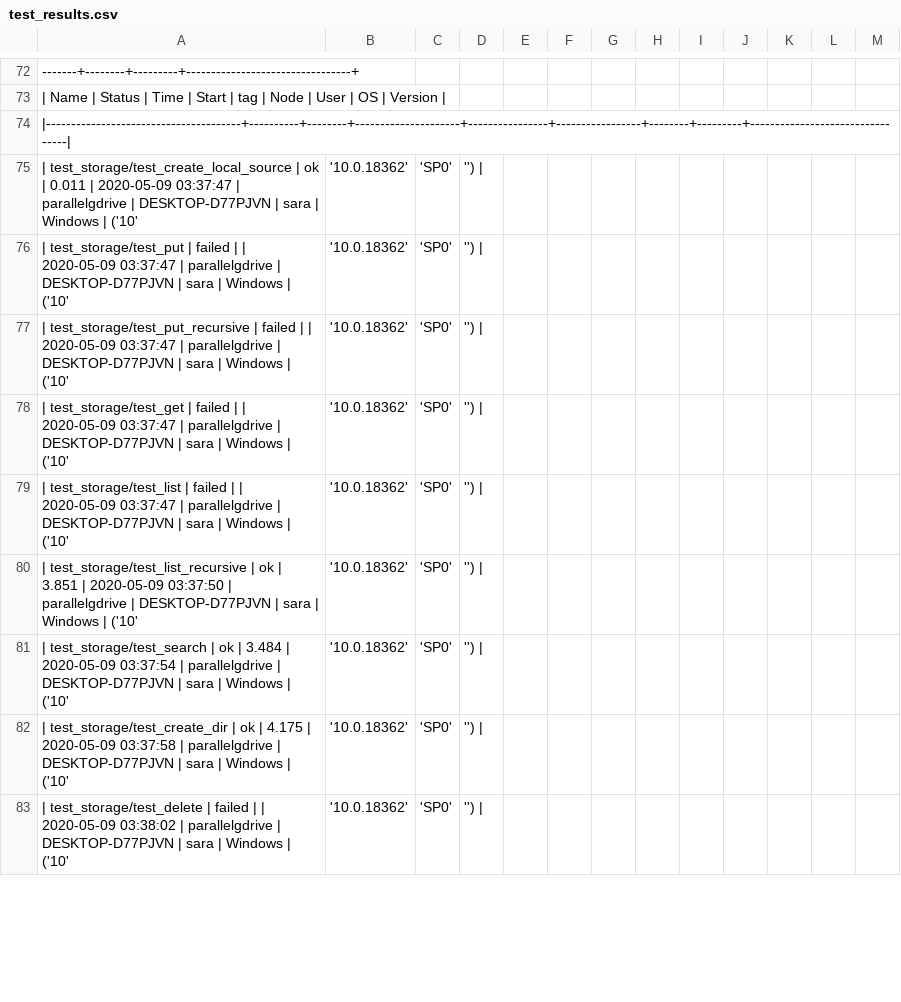
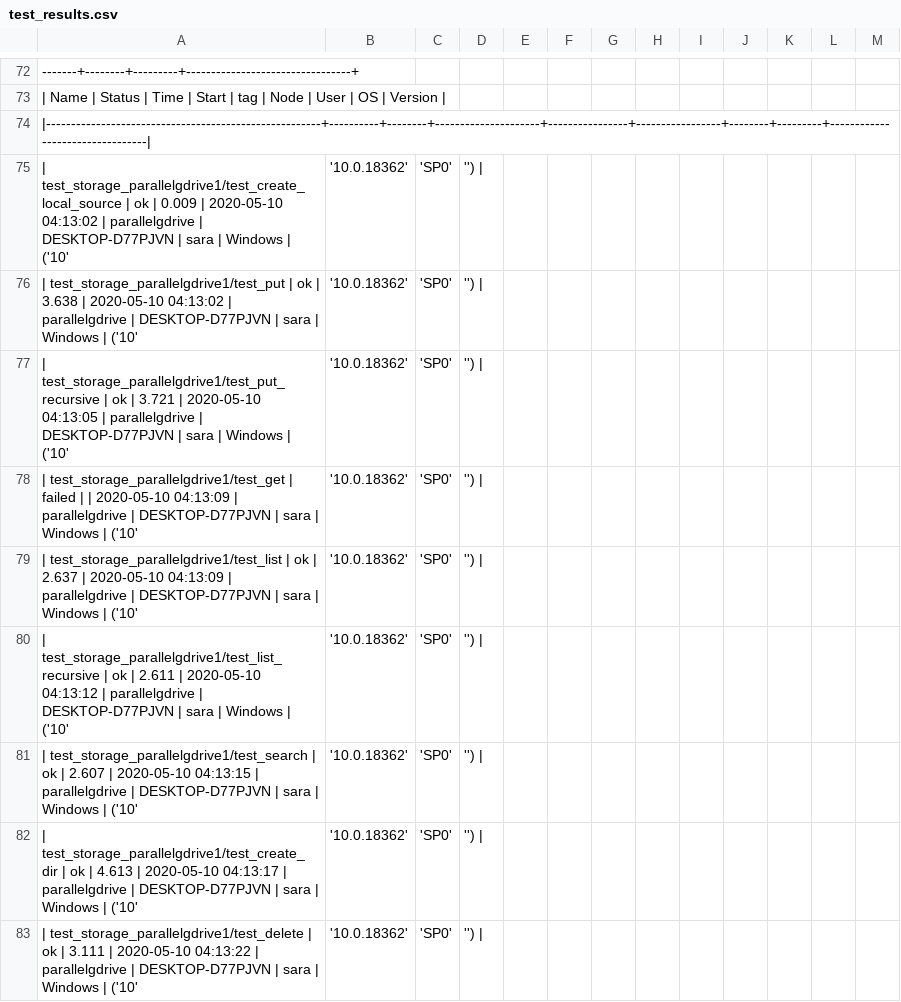
Before and after one commit to cloudmesh/cloudmesh-storage, a CSV file: benchmark/test_results.csv, drawn as a sheet; only a part is shown, gaps mark what is left out; the diff covers the shown part only.

Commit message:
Update test_results.csv
updated results from test_storage_parallelgdrive1.py

```diff
--- a/benchmark/test_results.csv
+++ b/benchmark/test_results.csv
@@ -74,10 +74,10 @@
-|---------------------------------------+----------+--------+---------------------+----------------+-----------------+--------+---------+---------------------------------|
-| test_storage/test_create_local_source | ok       |  0.011 | 2020-05-09 03:37:47 | parallelgdrive | DESKTOP-D77PJVN | sara   | Windows | ('10', '10.0.18362', 'SP0', '') |
-| test_storage/test_put                 | failed   |        | 2020-05-09 03:37:47 | parallelgdrive | DESKTOP-D77PJVN | sara   | Windows | ('10', '10.0.18362', 'SP0', '') |
-| test_storage/test_put_recursive       | failed   |        | 2020-05-09 03:37:47 | parallelgdrive | DESKTOP-D77PJVN | sara   | Windows | ('10', '10.0.18362', 'SP0', '') |
-| test_storage/test_get                 | failed   |        | 2020-05-09 03:37:47 | parallelgdrive | DESKTOP-D77PJVN | sara   | Windows | ('10', '10.0.18362', 'SP0', '') |
-| test_storage/test_list                | failed   |        | 2020-05-09 03:37:47 | parallelgdrive | DESKTOP-D77PJVN | sara   | Windows | ('10', '10.0.18362', 'SP0', '') |
-| test_storage/test_list_recursive      | ok       |  3.851 | 2020-05-09 03:37:50 | parallelgdrive | DESKTOP-D77PJVN | sara   | Windows | ('10', '10.0.18362', 'SP0', '') |
-| test_storage/test_search              | ok       |  3.484 | 2020-05-09 03:37:54 | parallelgdrive | DESKTOP-D77PJVN | sara   | Windows | ('10', '10.0.18362', 'SP0', '') |
-| test_storage/test_create_dir          | ok       |  4.175 | 2020-05-09 03:37:58 | parallelgdrive | DESKTOP-D77PJVN | sara   | Windows | ('10', '10.0.18362', 'SP0', '') |
-| test_storage/test_delete              | failed   |        | 2020-05-09 03:38:02 | parallelgdrive | DESKTOP-D77PJVN | sara   | Windows | ('10', '10.0.18362', 'SP0', '') |
+|-------------------------------------------------------+----------+--------+---------------------+----------------+-----------------+--------+---------+---------------------------------|
+| test_storage_parallelgdrive1/test_create_local_source | ok       |  0.009 | 2020-05-10 04:13:02 | parallelgdrive | DESKTOP-D77PJVN | sara   | Windows | ('10', '10.0.18362', 'SP0', '') |
+| test_storage_parallelgdrive1/test_put                 | ok       |  3.638 | 2020-05-10 04:13:02 | parallelgdrive | DESKTOP-D77PJVN | sara   | Windows | ('10', '10.0.18362', 'SP0', '') |
+| test_storage_parallelgdrive1/test_put_recursive       | ok       |  3.721 | 2020-05-10 04:13:05 | parallelgdrive | DESKTOP-D77PJVN | sara   | Windows | ('10', '10.0.18362', 'SP0', '') |
+| test_storage_parallelgdrive1/test_get                 | failed   |        | 2020-05-10 04:13:09 | parallelgdrive | DESKTOP-D77PJVN | sara   | Windows | ('10', '10.0.18362', 'SP0', '') |
+| test_storage_parallelgdrive1/test_list                | ok       |  2.637 | 2020-05-10 04:13:09 | parallelgdrive | DESKTOP-D77PJVN | sara   | Windows | ('10', '10.0.18362', 'SP0', '') |
+| test_storage_parallelgdrive1/test_list_recursive      | ok       |  2.611 | 2020-05-10 04:13:12 | parallelgdrive | DESKTOP-D77PJVN | sara   | Windows | ('10', '10.0.18362', 'SP0', '') |
+| test_storage_parallelgdrive1/test_search              | ok       |  2.607 | 2020-05-10 04:13:15 | parallelgdrive | DESKTOP-D77PJVN | sara   | Windows | ('10', '10.0.18362', 'SP0', '') |
+| test_storage_parallelgdrive1/test_create_dir          | ok       |  4.613 | 2020-05-10 04:13:17 | parallelgdrive | DESKTOP-D77PJVN | sara   | Windows | ('10', '10.0.18362', 'SP0', '') |
+| test_storage_parallelgdrive1/test_delete              | ok       |  3.111 | 2020-05-10 04:13:22 | parallelgdrive | DESKTOP-D77PJVN | sara   | Windows | ('10', '10.0.18362', 'SP0', '') |
```
Also changed, not shown: 1 removed row and 36 edited cells elsewhere in this file.
